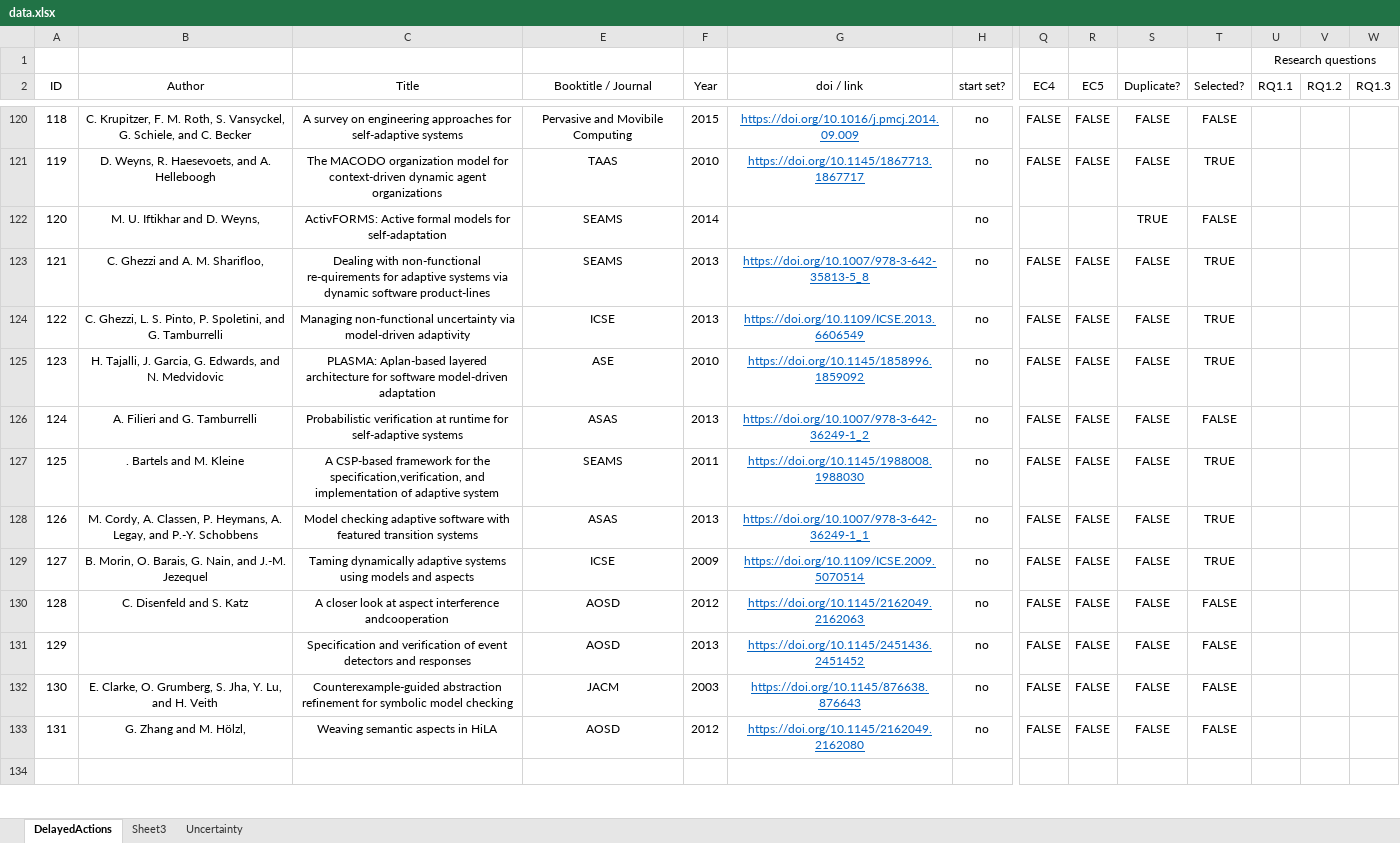
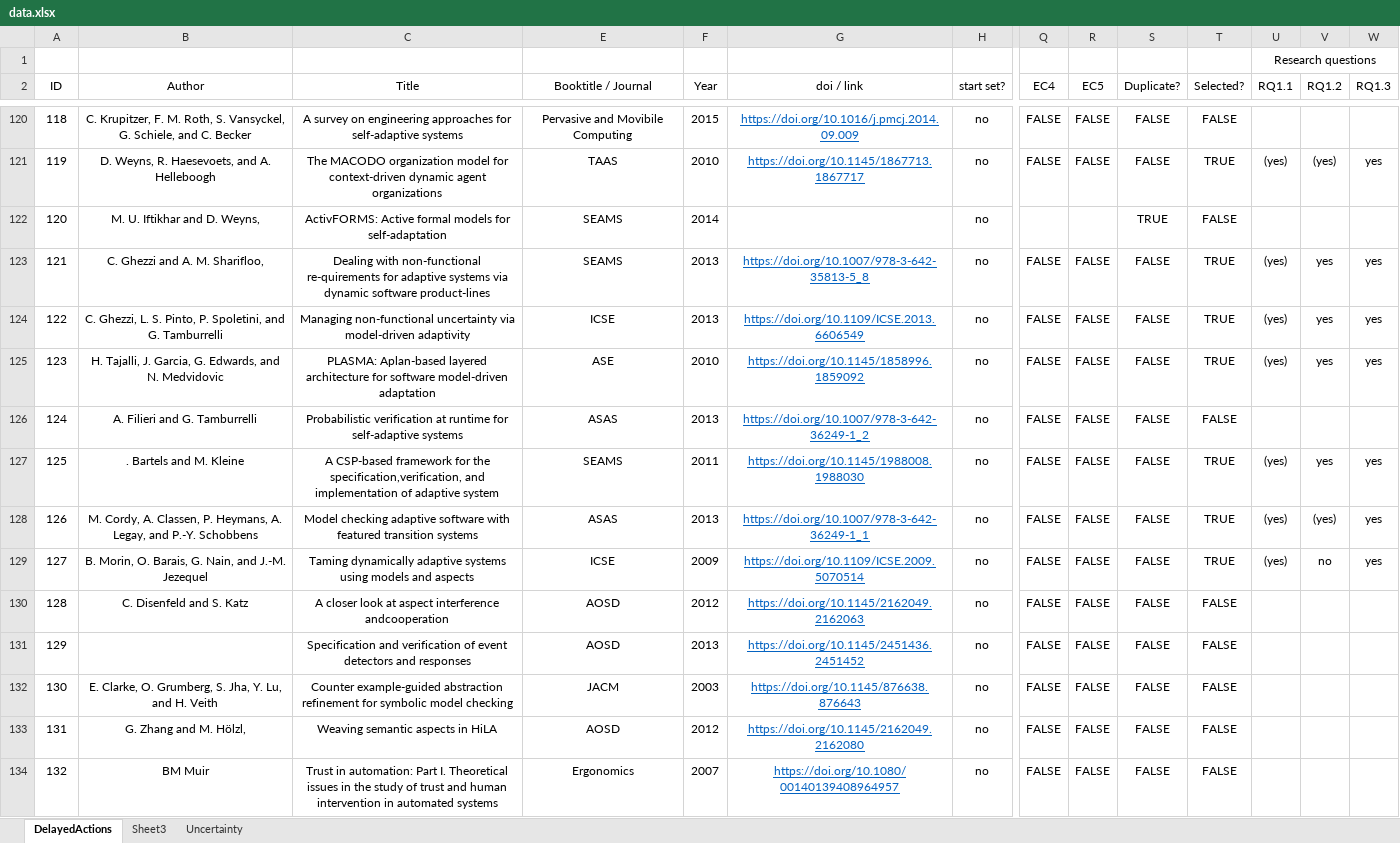
Before and after one commit to lmouline/thesis, an Excel workbook: sota/src/data.xlsx, sheet DelayedActions, drawn as a sheet; only a part is shown, gaps mark what is left out; values as stored, in another font and other column widths than the file's, no borders; conditional formats not drawn; rows hold the shown columns only; the diff covers the shown part only; the diff names each change by its address in the sheet, - before the commit and + after, or states it on an @@ line.

```diff
--- a/sota/src/data.xlsx (sheet DelayedActions)
+++ b/sota/src/data.xlsx (sheet DelayedActions)
-U121 (RQ1.1): (empty)
+U121 (RQ1.1): (yes)
-V121 (RQ1.2): (empty)
+V121 (RQ1.2): (yes)
-W121 (RQ1.3): (empty)
+W121 (RQ1.3): yes
-U123:U125 (RQ1.1): (empty)
+U123:U125 (RQ1.1): (yes)
-V123:V125 (RQ1.2): (empty)
+V123:V125 (RQ1.2): yes
-W123:W125 (RQ1.3): (empty)
+W123:W125 (RQ1.3): yes
-U127:U129 (RQ1.1): (empty)
+U127:U129 (RQ1.1): (yes)
-V127 (RQ1.2): (empty)
+V127 (RQ1.2): yes
-W127:W129 (RQ1.3): (empty)
+W127:W129 (RQ1.3): yes
-V128 (RQ1.2): (empty)
+V128 (RQ1.2): (yes)
-V129 (RQ1.2): (empty)
+V129 (RQ1.2): no
-C132 (Title): Counterexample-guided abstraction refinement…
+C132 (Title): Counter example-guided abstraction refinement…
-row 134: (empty)
+row 134: 132 | BM Muir | Trust in automation: Part I. Theoretical issues in the study of trust and human intervention in automated systems | Ergonomics | 2007 | https://doi.org/10.1080/00140139408964957 | no | FALSE | FALSE | FALSE | FALSE
```
Also changed, not shown: 32 added rows, 32 removed rows and 72 edited cells elsewhere in this sheet, sheet Sheet3, hidden cells.
